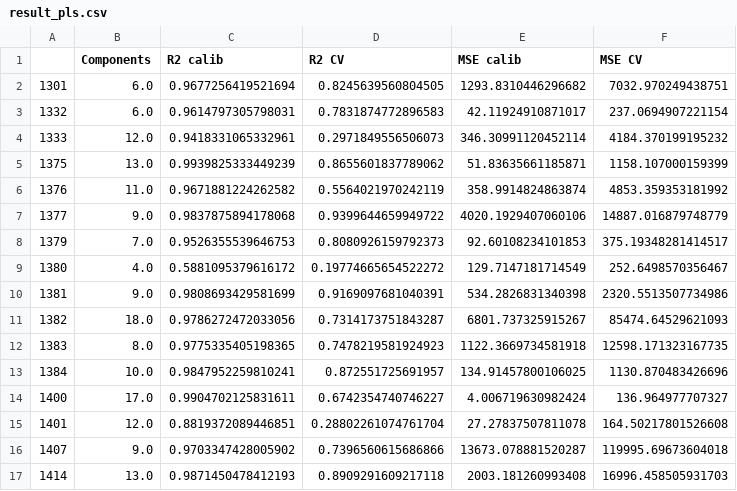
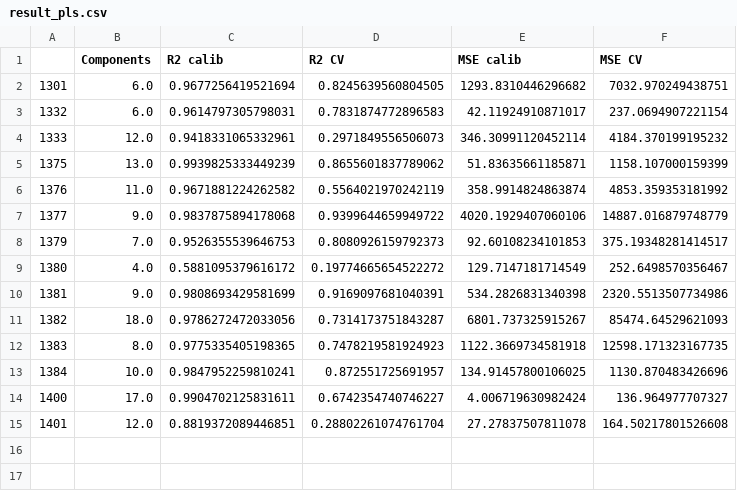
Before and after one commit to bitwalk123/stock-explorer, a CSV file: result_pls.csv, drawn as a sheet; the diff names each change by its address in the sheet, - before the commit and + after, or states it on an @@ line.

Commit message:
update

```diff
--- a/result_pls.csv
+++ b/result_pls.csv
-row 16: 1407 | 9.0 | 0.9703347428005902 | 0.7396560615686866 | 13673.078881520287 | 119995.69673604018
-row 17: 1414 | 13.0 | 0.9871450478412193 | 0.8909291609217118 | 2003.181260993408 | 16996.458505931703
```
